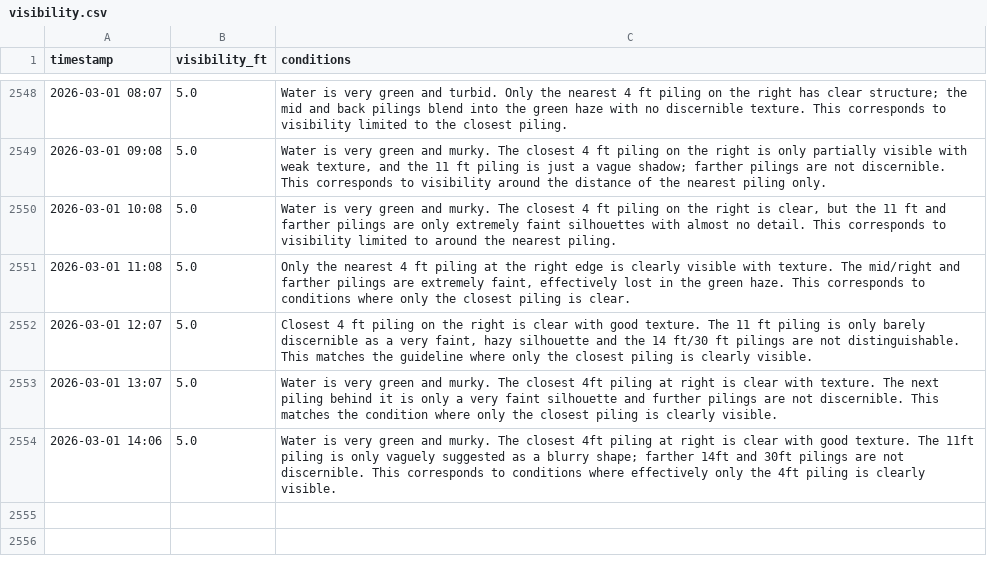
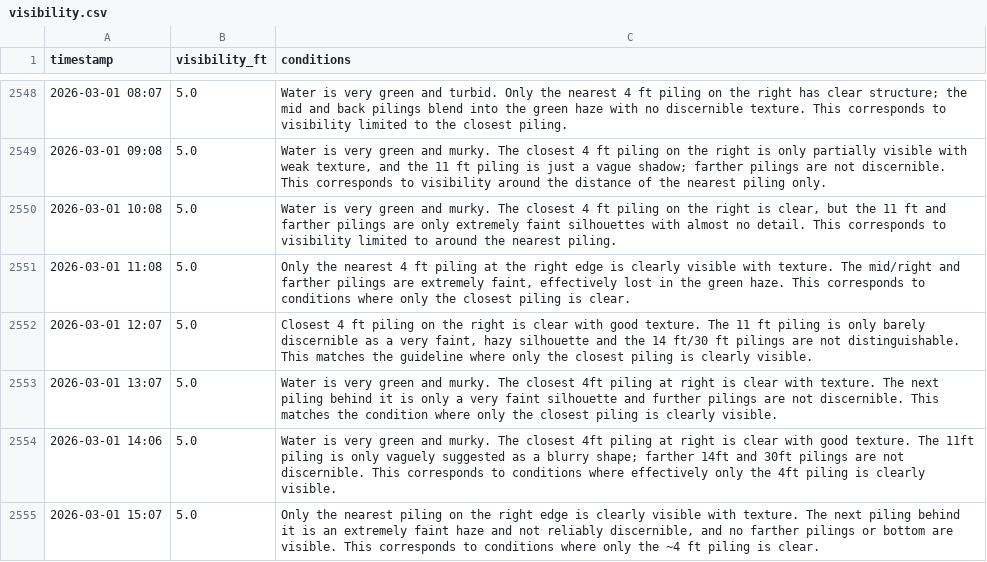
Before and after one commit to haraschax/underwaterviz, a CSV file: docs/visibility.csv, drawn as a sheet; only a part is shown, gaps mark what is left out; the diff names each change by its address in the sheet, - before the commit and + after, or states it on an @@ line.

```diff
--- a/docs/visibility.csv
+++ b/docs/visibility.csv
+row 2555: 2026-03-01 15:07 | 5.0 | Only the nearest piling on the right edge is clearly visible with texture. The next piling behind it is an extremely faint haze and not reliably discernible, and no farther pilings or bottom are visible. This corresponds to conditions where only the ~4 ft piling is clear.
```
Also changed, not shown: 2 other files.
